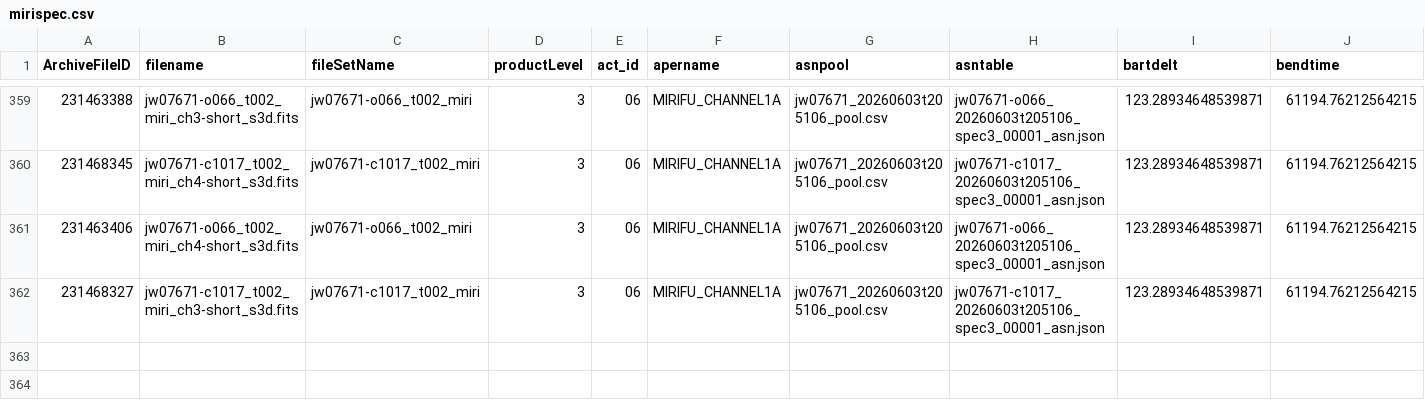
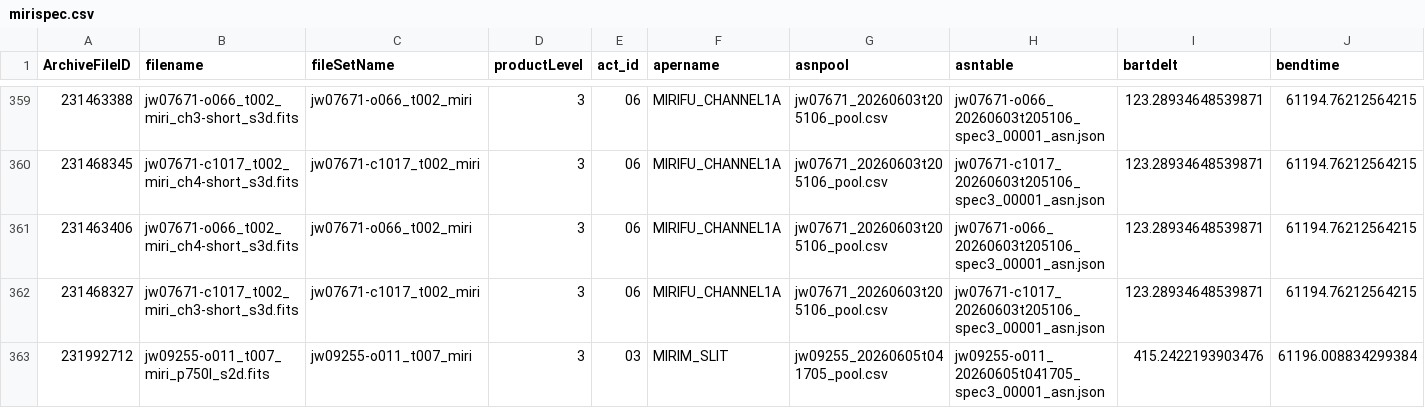
Before and after one commit to dawn-cph/dja, a CSV file: assets/dashboard/mirispec.csv, drawn as a sheet; only a part is shown, gaps mark what is left out; rows hold the shown columns only; the diff names each change by its address in the sheet, - before the commit and + after, or states it on an @@ line.

```diff
--- a/assets/dashboard/mirispec.csv
+++ b/assets/dashboard/mirispec.csv
+row 363: 231992712 | jw09255-o011_t007_miri_p750l_s2d.fits | jw09255-o011_t007_miri | 3 | 03 | MIRIM_SLIT | jw09255_20260605t041705_pool.csv | jw09255-o011_20260605t041705_spec3_00001_asn.json | 415.2422193903476 | 61196.008834299384
```
Also changed, not shown: 5 other files.
